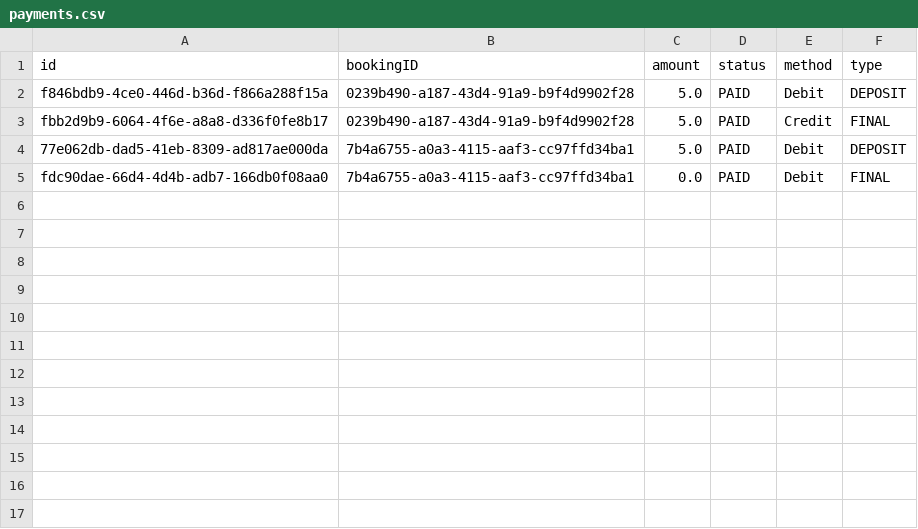
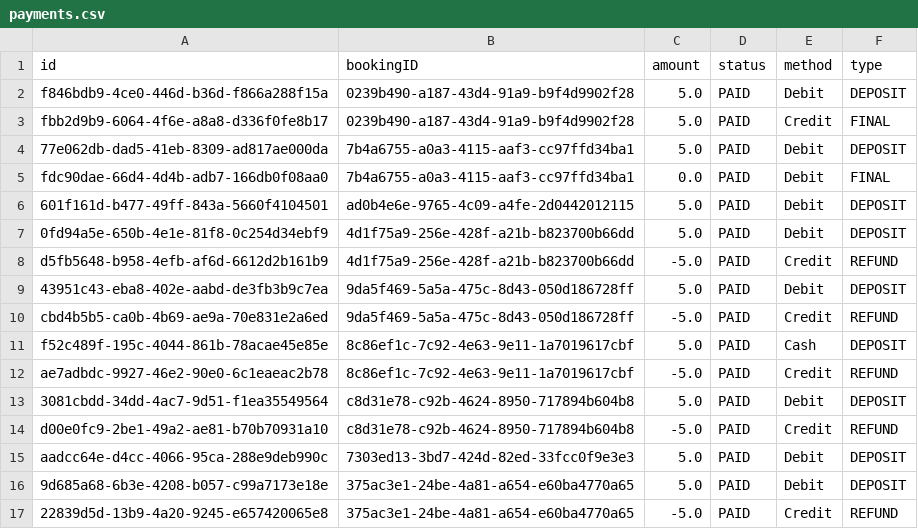
Before and after one commit to f-perna/yorku-parking, a CSV file: data/payments.csv, drawn as a sheet; the diff names each change by its address in the sheet, - before the commit and + after, or states it on an @@ line.

Commit message:
cancellation + refund

```diff
--- a/data/payments.csv
+++ b/data/payments.csv
+row 6: 601f161d-b477-49ff-843a-5660f4104501 | ad0b4e6e-9765-4c09-a4fe-2d0442012115 | 5.0 | PAID | Debit | DEPOSIT
+row 7: 0fd94a5e-650b-4e1e-81f8-0c254d34ebf9 | 4d1f75a9-256e-428f-a21b-b823700b66dd | 5.0 | PAID | Debit | DEPOSIT
+row 8: d5fb5648-b958-4efb-af6d-6612d2b161b9 | 4d1f75a9-256e-428f-a21b-b823700b66dd | -5.0 | PAID | Credit | REFUND
+row 9: 43951c43-eba8-402e-aabd-de3fb3b9c7ea | 9da5f469-5a5a-475c-8d43-050d186728ff | 5.0 | PAID | Debit | DEPOSIT
+row 10: cbd4b5b5-ca0b-4b69-ae9a-70e831e2a6ed | 9da5f469-5a5a-475c-8d43-050d186728ff | -5.0 | PAID | Credit | REFUND
+row 11: f52c489f-195c-4044-861b-78acae45e85e | 8c86ef1c-7c92-4e63-9e11-1a7019617cbf | 5.0 | PAID | Cash | DEPOSIT
+row 12: ae7adbdc-9927-46e2-90e0-6c1eaeac2b78 | 8c86ef1c-7c92-4e63-9e11-1a7019617cbf | -5.0 | PAID | Credit | REFUND
+row 13: 3081cbdd-34dd-4ac7-9d51-f1ea35549564 | c8d31e78-c92b-4624-8950-717894b604b8 | 5.0 | PAID | Debit | DEPOSIT
+row 14: d00e0fc9-2be1-49a2-ae81-b70b70931a10 | c8d31e78-c92b-4624-8950-717894b604b8 | -5.0 | PAID | Credit | REFUND
+row 15: aadcc64e-d4cc-4066-95ca-288e9deb990c | 7303ed13-3bd7-424d-82ed-33fcc0f9e3e3 | 5.0 | PAID | Debit | DEPOSIT
+row 16: 9d685a68-6b3e-4208-b057-c99a7173e18e | 375ac3e1-24be-4a81-a654-e60ba4770a65 | 5.0 | PAID | Debit | DEPOSIT
+row 17: 22839d5d-13b9-4a20-9245-e657420065e8 | 375ac3e1-24be-4a81-a654-e60ba4770a65 | -5.0 | PAID | Credit | REFUND
```
Also changed, not shown: data/bookings.csv, 8 other files.
